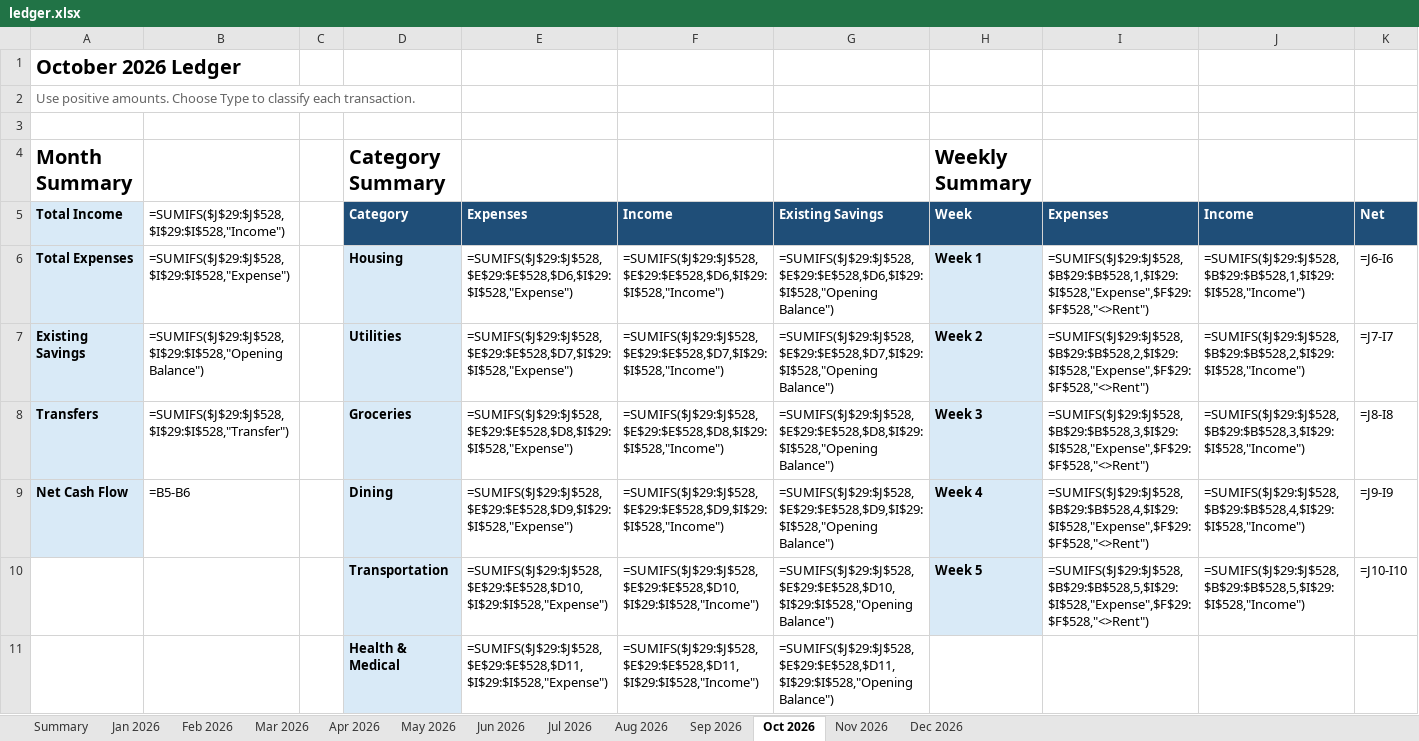
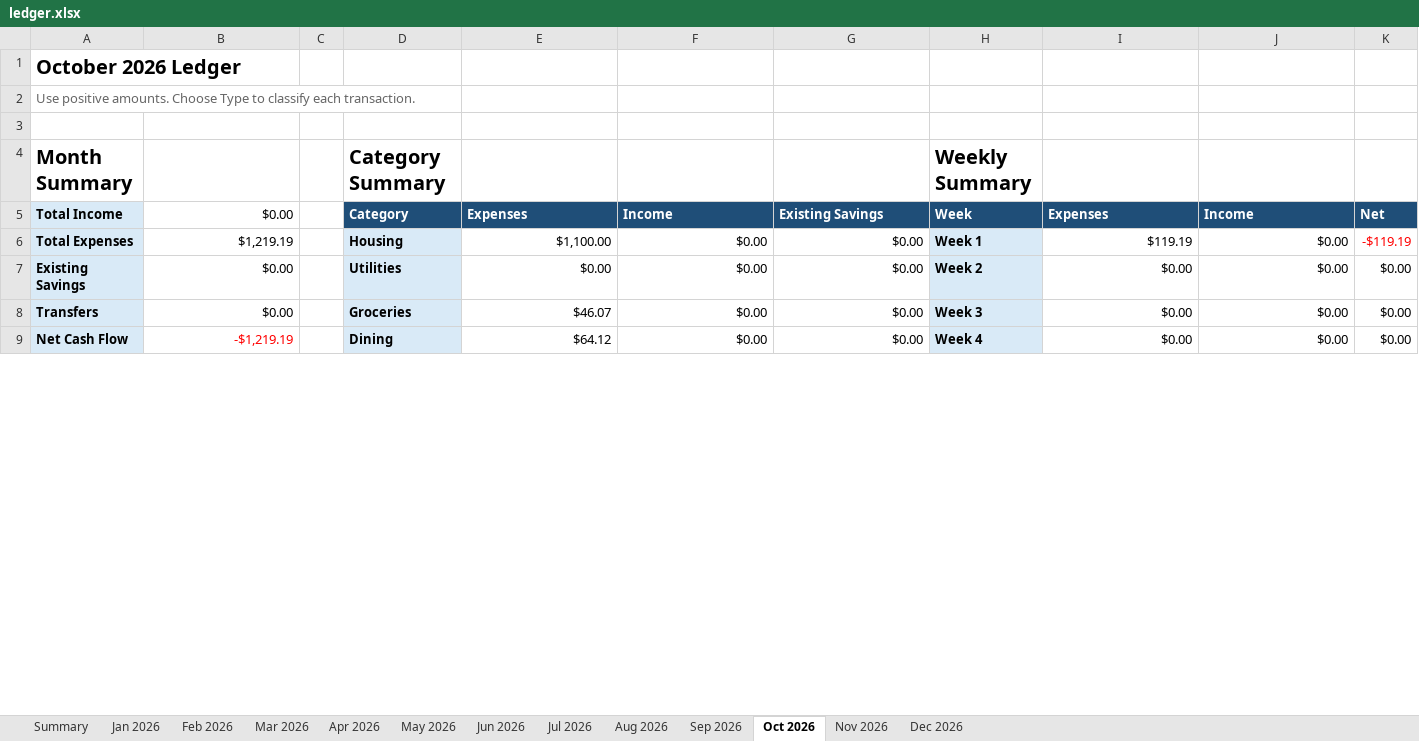
Before and after one commit to yw-ray/yw-ray.github.io, an Excel workbook: assets/ledger/ledger.xlsx, sheet Oct 2026, drawn as a sheet; only a part is shown; values as stored, in another font and other column widths than the file's, no borders; formulas without a stored value are shown as written; removed rows and columns are numbered as before the commit, all else as after; the diff covers the shown part only; the diff names each change by its address in the sheet, - before the commit and + after, or states it on an @@ line.

Commit message:
Update ledger through October 2 and classify rent payments

```diff
--- a/assets/ledger/ledger.xlsx (sheet Oct 2026)
+++ b/assets/ledger/ledger.xlsx (sheet Oct 2026)
-B5: =SUMIFS($J$29:$J$528,$I$29:$I$528,"Income")
+B5: $0.00
-B6 ($0.00): =SUMIFS($J$29:$J$528,$I$29:$I$528,"Expense")
+B6 ($0.00): $1,219.19
-E6 (Expenses): =SUMIFS($J$29:$J$528,$E$29:$E$528,$D6,$I$29:$I$528,"Expense")
+E6 (Expenses): $1,100.00
-F6 (Income): =SUMIFS($J$29:$J$528,$E$29:$E$528,$D6,$I$29:$I$528,"Income")
+F6 (Income): $0.00
-G6 (Existing Savings): =SUMIFS($J$29:$J$528,$E$29:$E$528,$D6,$I$29:$I$528,"Opening Balance")
+G6 (Existing Savings): $0.00
-I6 (Expenses): =SUMIFS($J$29:$J$528,$B$29:$B$528,1,$I$29:$I$528,"Expense",$F$29:$F$528,"<>Rent")
+I6 (Expenses): $119.19
-J6 (Income): =SUMIFS($J$29:$J$528,$B$29:$B$528,1,$I$29:$I$528,"Income")
+J6 (Income): $0.00
-K6 (Net): =J6-I6
+K6 (Net): -$119.19
-K6 text colour: black
+K6 text colour: #FF0000
-B7 ($0.00): =SUMIFS($J$29:$J$528,$I$29:$I$528,"Opening Balance")
+B7 ($0.00): $0.00
-E7 (Expenses): =SUMIFS($J$29:$J$528,$E$29:$E$528,$D7,$I$29:$I$528,"Expense")
+E7 (Expenses): $0.00
-F7 (Income): =SUMIFS($J$29:$J$528,$E$29:$E$528,$D7,$I$29:$I$528,"Income")
+F7 (Income): $0.00
-G7 (Existing Savings): =SUMIFS($J$29:$J$528,$E$29:$E$528,$D7,$I$29:$I$528,"Opening Balance")
+G7 (Existing Savings): $0.00
-I7 (Expenses): =SUMIFS($J$29:$J$528,$B$29:$B$528,2,$I$29:$I$528,"Expense",$F$29:$F$528,"<>Rent")
+I7 (Expenses): $0.00
-J7 (Income): =SUMIFS($J$29:$J$528,$B$29:$B$528,2,$I$29:$I$528,"Income")
+J7 (Income): $0.00
-K7 (Net): =J7-I7
+K7 (Net): $0.00
-B8 ($0.00): =SUMIFS($J$29:$J$528,$I$29:$I$528,"Transfer")
+B8 ($0.00): $0.00
-E8 (Expenses): =SUMIFS($J$29:$J$528,$E$29:$E$528,$D8,$I$29:$I$528,"Expense")
+E8 (Expenses): $46.07
-F8 (Income): =SUMIFS($J$29:$J$528,$E$29:$E$528,$D8,$I$29:$I$528,"Income")
+F8 (Income): $0.00
-G8 (Existing Savings): =SUMIFS($J$29:$J$528,$E$29:$E$528,$D8,$I$29:$I$528,"Opening Balance")
+G8 (Existing Savings): $0.00
-I8 (Expenses): =SUMIFS($J$29:$J$528,$B$29:$B$528,3,$I$29:$I$528,"Expense",$F$29:$F$528,"<>Rent")
+I8 (Expenses): $0.00
-J8 (Income): =SUMIFS($J$29:$J$528,$B$29:$B$528,3,$I$29:$I$528,"Income")
+J8 (Income): $0.00
-K8 (Net): =J8-I8
+K8 (Net): $0.00
-B9 ($0.00): =B5-B6
+B9 ($0.00): -$1,219.19
-B9 text colour: black
+B9 text colour: #FF0000
-E9 (Expenses): =SUMIFS($J$29:$J$528,$E$29:$E$528,$D9,$I$29:$I$528,"Expense")
+E9 (Expenses): $64.12
-F9 (Income): =SUMIFS($J$29:$J$528,$E$29:$E$528,$D9,$I$29:$I$528,"Income")
+F9 (Income): $0.00
-G9 (Existing Savings): =SUMIFS($J$29:$J$528,$E$29:$E$528,$D9,$I$29:$I$528,"Opening Balance")
+G9 (Existing Savings): $0.00
-I9 (Expenses): =SUMIFS($J$29:$J$528,$B$29:$B$528,4,$I$29:$I$528,"Expense",$F$29:$F$528,"<>Rent")
+I9 (Expenses): $0.00
-J9 (Income): =SUMIFS($J$29:$J$528,$B$29:$B$528,4,$I$29:$I$528,"Income")
+J9 (Income): $0.00
-K9 (Net): =J9-I9
+K9 (Net): $0.00
-row 10:  |  |  | Transportation | =SUMIFS($J$29:$J$528,$E$29:$E$528,$D10,$I$29:$I$528,"Expense") | =SUMIFS($J$29:$J$528,$E$29:$E$528,$D10,$I$29:$I$528,"Income") | =SUMIFS($J$29:$J$528,$E$29:$E$528,$D10,$I$29:$I$528,"Opening Balance") | Week 5 | =SUMIFS($J$29:$J$528,$B$29:$B$528,5,$I$29:$I$528,"Expense",$F$29:$F$528,"<>Rent") | =SUMIFS($J$29:$J$528,$B$29:$B$528,5,$I$29:$I$528,"Income") | =J10-I10
-row 11:  |  |  | Health & Medical | =SUMIFS($J$29:$J$528,$E$29:$E$528,$D11,$I$29:$I$528,"Expense") | =SUMIFS($J$29:$J$528,$E$29:$E$528,$D11,$I$29:$I$528,"Income") | =SUMIFS($J$29:$J$528,$E$29:$E$528,$D11,$I$29:$I$528,"Opening Balance")
```
Also changed, not shown: 28 added rows and 26 removed rows elsewhere in this sheet, sheet Sep 2026, sheet Summary.
